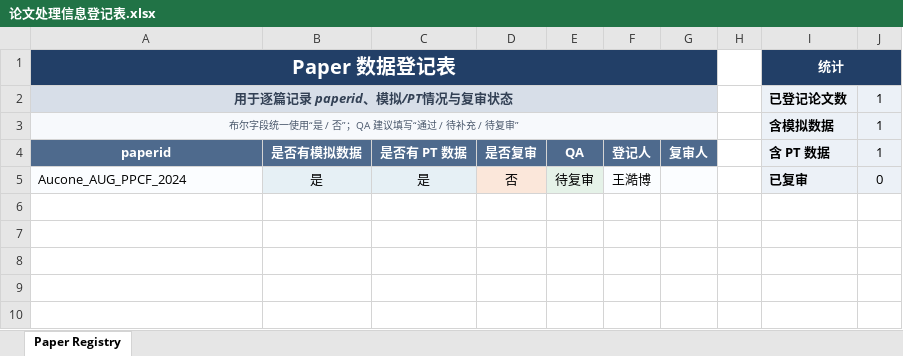
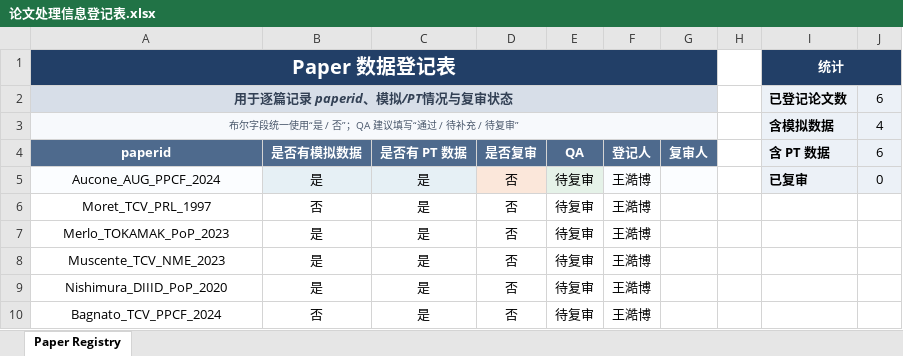
Before and after one commit to P1ngye/date-record, an Excel workbook: 论文处理信息登记表.xlsx, sheet Paper Registry, drawn as a sheet; values as stored, in another font and other column widths than the file's, no borders; the diff names each change by its address in the sheet, - before the commit and + after, or states it on an @@ line.

```diff
--- a/论文处理信息登记表.xlsx (sheet Paper Registry)
+++ b/论文处理信息登记表.xlsx (sheet Paper Registry)
-J2 (6): 1
+J2 (6): 6
-J3 (6): 1
+J3 (6): 4
-J4: 1
+J4: 6
-A5 alignment: left
+A5 alignment: center
+row 6: Moret_TCV_PRL_1997 | 否 | 是 | 否 | 待复审 | 王澔博
+row 7: Merlo_TOKAMAK_PoP_2023 | 是 | 是 | 否 | 待复审 | 王澔博
+row 8: Muscente_TCV_NME_2023 | 是 | 是 | 否 | 待复审 | 王澔博
+row 9: Nishimura_DIIID_PoP_2020 | 是 | 是 | 否 | 待复审 | 王澔博
+row 10: Bagnato_TCV_PPCF_2024 | 否 | 是 | 否 | 待复审 | 王澔博
```
Also changed, not shown: formulas that keep their value, 23 other files.
